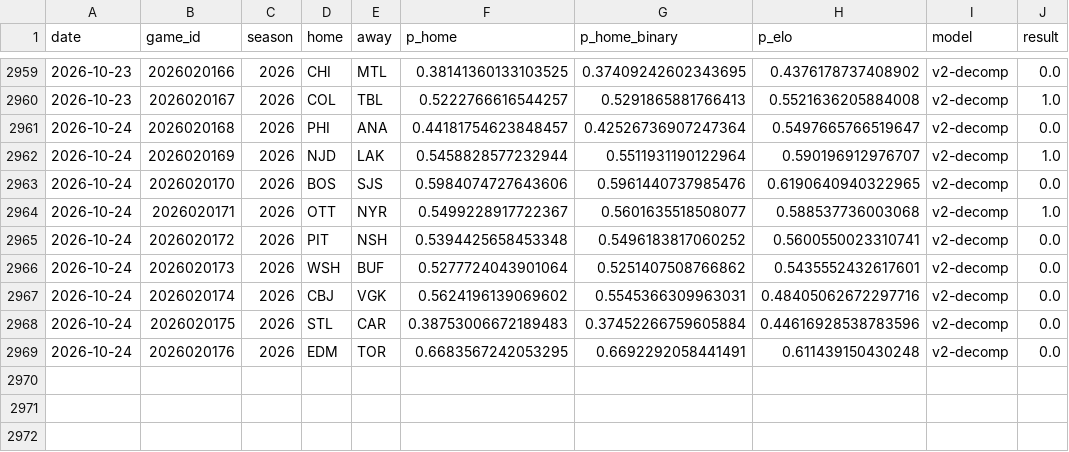
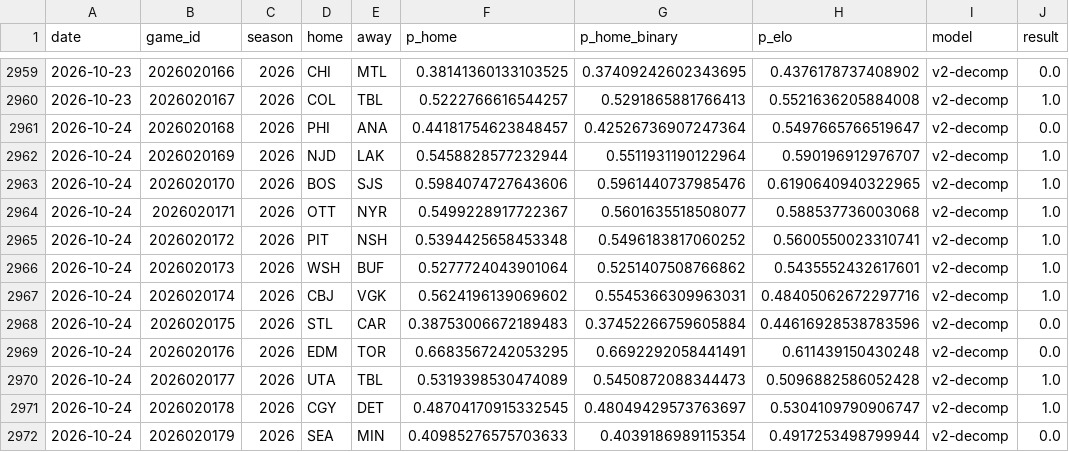
Before and after one commit to azcal/mbm-nhl, a CSV file: logs/graded.csv, drawn as a sheet; only a part is shown, gaps mark what is left out.

```diff
--- a/logs/graded.csv
+++ b/logs/graded.csv
@@ -2962,8 +2962,11 @@ date,game_id,season,home,away,p_home,p_home_binary,p_elo,model,result
 2026-10-24,2026020169,2026,NJD,LAK,0.5458828577232944,0.5511931190122964,0.590196912976707,v2-decomp,1.0
-2026-10-24,2026020170,2026,BOS,SJS,0.5984074727643606,0.5961440737985476,0.6190640940322965,v2-decomp,0.0
+2026-10-24,2026020170,2026,BOS,SJS,0.5984074727643606,0.5961440737985476,0.6190640940322965,v2-decomp,1.0
 2026-10-24,2026020171,2026,OTT,NYR,0.5499228917722367,0.5601635518508077,0.588537736003068,v2-decomp,1.0
-2026-10-24,2026020172,2026,PIT,NSH,0.5394425658453348,0.5496183817060252,0.5600550023310741,v2-decomp,0.0
-2026-10-24,2026020173,2026,WSH,BUF,0.5277724043901064,0.5251407508766862,0.5435552432617601,v2-decomp,0.0
-2026-10-24,2026020174,2026,CBJ,VGK,0.5624196139069602,0.5545366309963031,0.48405062672297716,v2-decomp,0.0
+2026-10-24,2026020172,2026,PIT,NSH,0.5394425658453348,0.5496183817060252,0.5600550023310741,v2-decomp,1.0
+2026-10-24,2026020173,2026,WSH,BUF,0.5277724043901064,0.5251407508766862,0.5435552432617601,v2-decomp,1.0
+2026-10-24,2026020174,2026,CBJ,VGK,0.5624196139069602,0.5545366309963031,0.48405062672297716,v2-decomp,1.0
 2026-10-24,2026020175,2026,STL,CAR,0.38753006672189483,0.37452266759605884,0.44616928538783596,v2-decomp,0.0
 2026-10-24,2026020176,2026,EDM,TOR,0.6683567242053295,0.6692292058441491,0.611439150430248,v2-decomp,0.0
+2026-10-24,2026020177,2026,UTA,TBL,0.5319398530474089,0.5450872088344473,0.5096882586052428,v2-decomp,1.0
+2026-10-24,2026020178,2026,CGY,DET,0.48704170915332545,0.48049429573763697,0.5304109790906747,v2-decomp,1.0
+2026-10-24,2026020179,2026,SEA,MIN,0.40985276575703633,0.4039186989115354,0.4917253498799944,v2-decomp,0.0
```
Also changed, not shown: data/games.csv, logs/predictions.csv, 3 other files.
